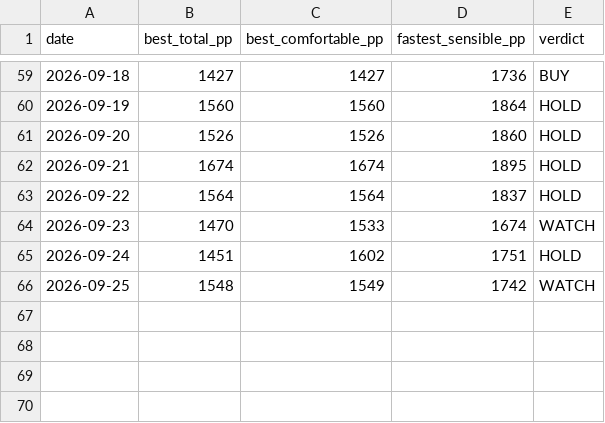
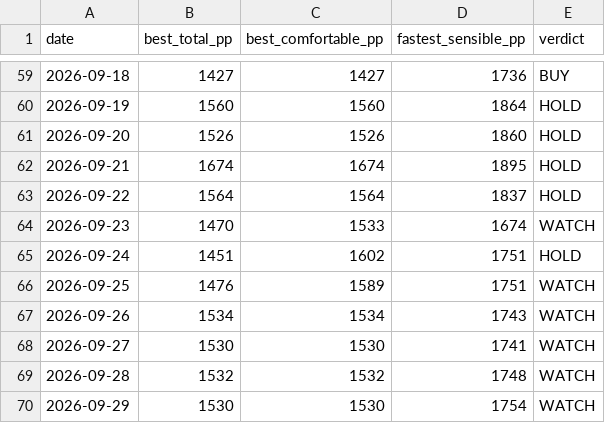
Before and after one commit to Jack-Wests/japan-flight-log, a CSV file: prices.csv, drawn as a sheet; only a part is shown, gaps mark what is left out.

```diff
--- a/prices.csv
+++ b/prices.csv
@@ -65,2 +65,6 @@ date,best_total_pp,best_comfortable_pp,fastest_sensible_pp,verdict
 2026-09-24,1451,1602,1751,HOLD
-2026-09-25,1548,1549,1742,WATCH
+2026-09-25,1476,1589,1751,WATCH
+2026-09-26,1534,1534,1743,WATCH
+2026-09-27,1530,1530,1741,WATCH
+2026-09-28,1532,1532,1748,WATCH
+2026-09-29,1530,1530,1754,WATCH
```
Also changed, not shown: 7 other files.
